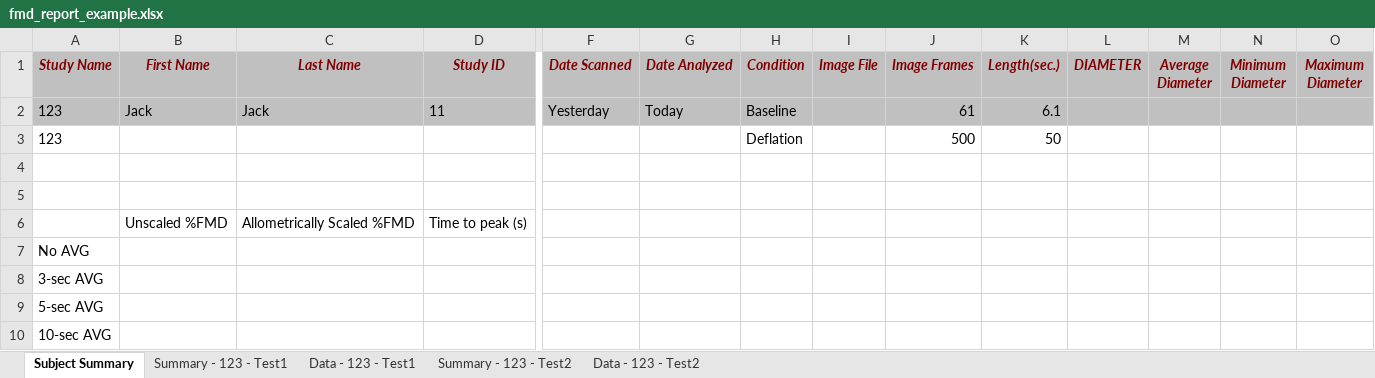
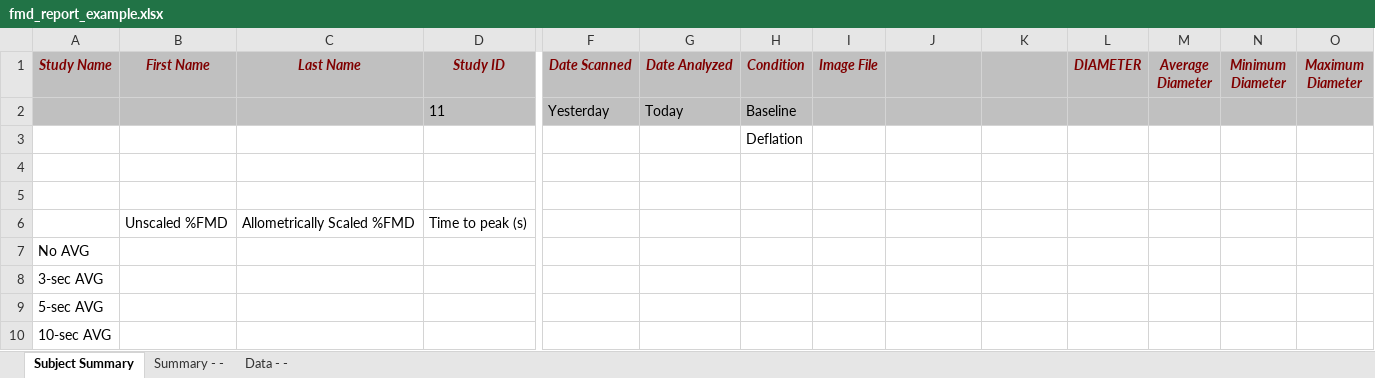
Before and after one commit to dwhips/FMD_Senior_Design, an Excel workbook: Banalyzer/GUI/fmd_report_example.xlsx, sheet Subject Summary, drawn as a sheet; only a part is shown, gaps mark what is left out; values as stored, in another font and other column widths than the file's, no borders; removed rows and columns are numbered as before the commit, all else as after; rows hold the shown columns only; the diff names each change by its address in the sheet, - before the commit and + after, or states it on an @@ line.

```diff
--- a/Banalyzer/GUI/fmd_report_example.xlsx (sheet Subject Summary)
+++ b/Banalyzer/GUI/fmd_report_example.xlsx (sheet Subject Summary)
-sheet tab: Summary - 123 - Test1
+sheet tab: Summary - -
-sheet tab: Data - 123 - Test1
+sheet tab: Data - -
-sheet tab: Summary - 123 - Test2
-sheet tab: Data - 123 - Test2
-J1: Image Frames
+J1: (empty)
-K1: Length(sec.)
+K1: (empty)
-row 2: 123 | Jack | Jack | 11 | Yesterday | Today | Baseline |  | 61 | 6.1
-row 3: 123 |  |  |  |  |  | Deflation |  | 500 | 50
+row 2:  |  |  | 11 | Yesterday | Today | Baseline
+row 3:  |  |  |  |  |  | Deflation
```
Also changed, not shown: sheet Summary - -, charts or pictures, 1 other file.
